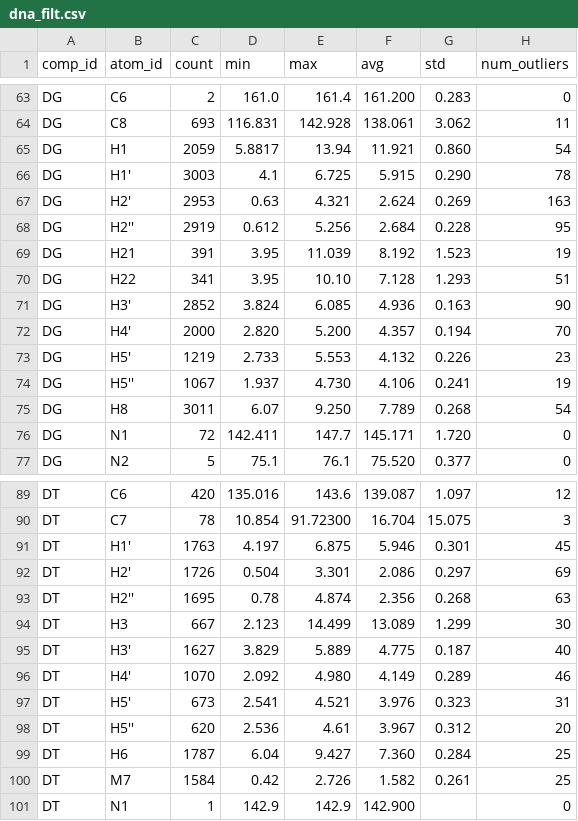
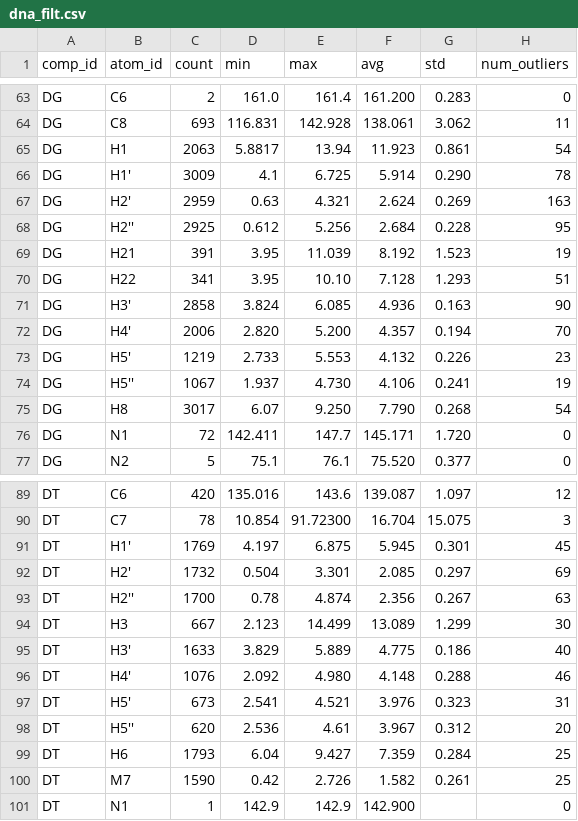
Before and after one commit to wwPDB/py-wwpdb_utils_nmr, a CSV file: wwpdb/utils/nmr/bmrb_cs_stat/dna_filt.csv, drawn as a sheet; only a part is shown, gaps mark what is left out; the diff covers the shown part only.

```diff
--- a/wwpdb/utils/nmr/bmrb_cs_stat/dna_filt.csv
+++ b/wwpdb/utils/nmr/bmrb_cs_stat/dna_filt.csv
@@ -64,13 +64,13 @@ DG,C6,2,161.0,161.4,161.200,0.283,0
 DG,C8,693,116.831,142.928,138.061,3.062,11
-DG,H1,2059,5.8817,13.94,11.921,0.860,54
-DG,H1',3003,4.1,6.725,5.915,0.290,78
-DG,H2',2953,0.63,4.321,2.624,0.269,163
-DG,H2'',2919,0.612,5.256,2.684,0.228,95
+DG,H1,2063,5.8817,13.94,11.923,0.861,54
+DG,H1',3009,4.1,6.725,5.914,0.290,78
+DG,H2',2959,0.63,4.321,2.624,0.269,163
+DG,H2'',2925,0.612,5.256,2.684,0.228,95
 DG,H21,391,3.95,11.039,8.192,1.523,19
 DG,H22,341,3.95,10.10,7.128,1.293,51
-DG,H3',2852,3.824,6.085,4.936,0.163,90
-DG,H4',2000,2.820,5.200,4.357,0.194,70
+DG,H3',2858,3.824,6.085,4.936,0.163,90
+DG,H4',2006,2.820,5.200,4.357,0.194,70
 DG,H5',1219,2.733,5.553,4.132,0.226,23
 DG,H5'',1067,1.937,4.730,4.106,0.241,19
-DG,H8,3011,6.07,9.250,7.789,0.268,54
+DG,H8,3017,6.07,9.250,7.790,0.268,54
 DG,N1,72,142.411,147.7,145.171,1.720,0
@@ -90,12 +90,12 @@ DT,C6,420,135.016,143.6,139.087,1.097,12
 DT,C7,78,10.854,91.72300,16.704,15.075,3
-DT,H1',1763,4.197,6.875,5.946,0.301,45
-DT,H2',1726,0.504,3.301,2.086,0.297,69
-DT,H2'',1695,0.78,4.874,2.356,0.268,63
+DT,H1',1769,4.197,6.875,5.945,0.301,45
+DT,H2',1732,0.504,3.301,2.085,0.297,69
+DT,H2'',1700,0.78,4.874,2.356,0.267,63
 DT,H3,667,2.123,14.499,13.089,1.299,30
-DT,H3',1627,3.829,5.889,4.775,0.187,40
-DT,H4',1070,2.092,4.980,4.149,0.289,46
+DT,H3',1633,3.829,5.889,4.775,0.186,40
+DT,H4',1076,2.092,4.980,4.148,0.288,46
 DT,H5',673,2.541,4.521,3.976,0.323,31
 DT,H5'',620,2.536,4.61,3.967,0.312,20
-DT,H6,1787,6.04,9.427,7.360,0.284,25
-DT,M7,1584,0.42,2.726,1.582,0.261,25
+DT,H6,1793,6.04,9.427,7.359,0.284,25
+DT,M7,1590,0.42,2.726,1.582,0.261,25
 DT,N1,1,142.9,142.9,142.900,,0
```
Also changed, not shown: 32 edited cells elsewhere in this file, wwpdb/utils/nmr/bmrb_cs_stat/aa_filt.csv, wwpdb/utils/nmr/bmrb_cs_stat/aa_full.csv, 38 other files.
